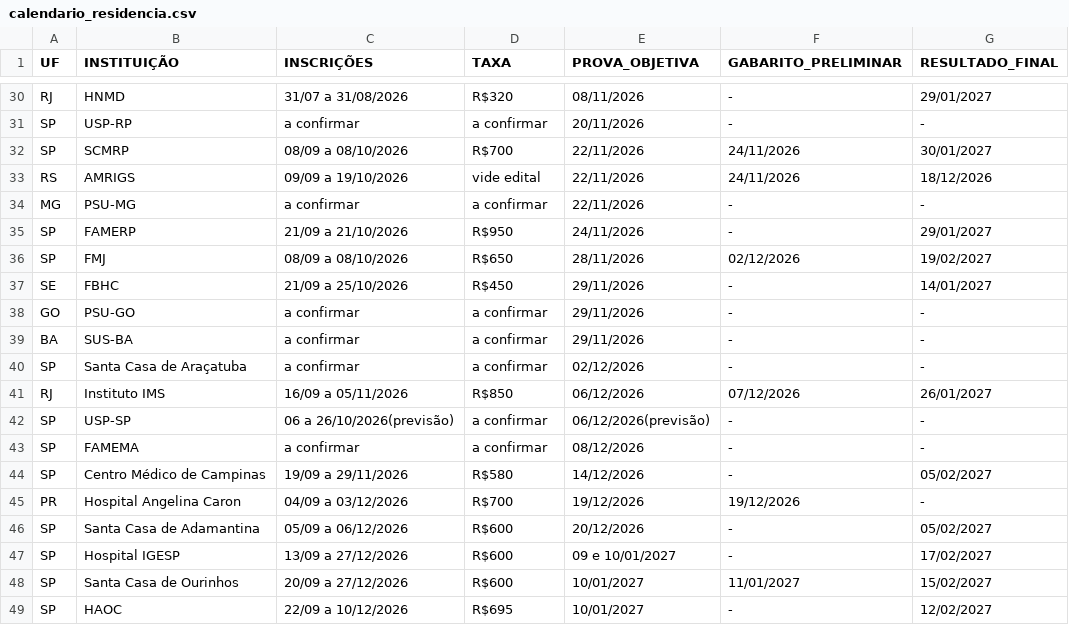
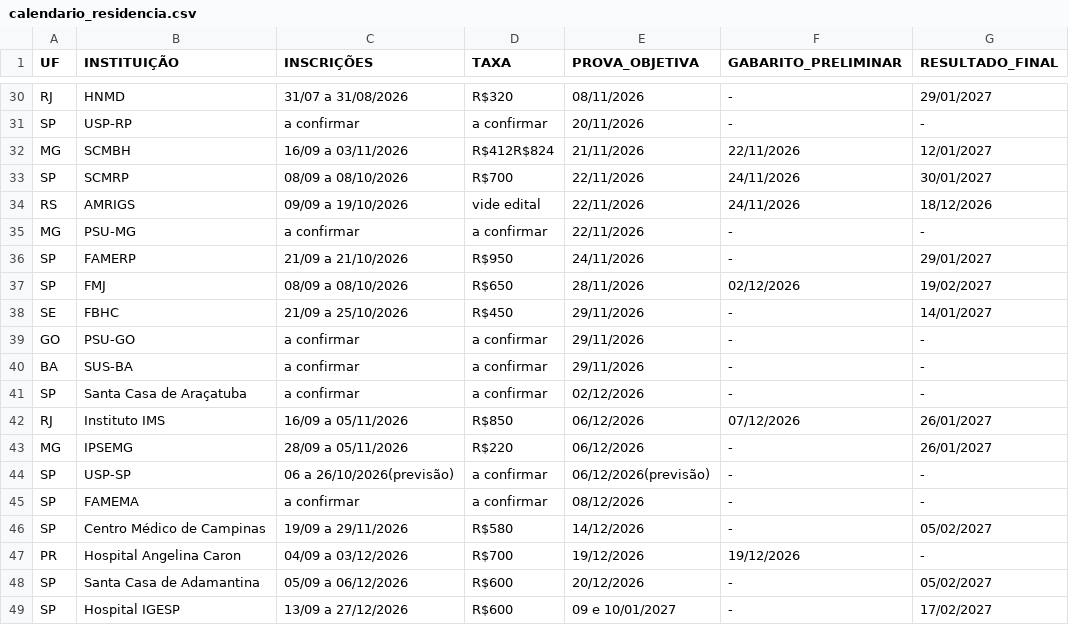
Before and after one commit to cadeteafya/calendario-provas, a CSV file: data/calendario_residencia.csv, drawn as a sheet; only a part is shown, gaps mark what is left out; the shorter side is filled out with more unchanged rows; the diff names each change by its address in the sheet, - before the commit and + after, or states it on an @@ line.

```diff
--- a/data/calendario_residencia.csv
+++ b/data/calendario_residencia.csv
+row 32: MG | SCMBH | 16/09 a 03/11/2026 | R$412R$824 | 21/11/2026 | 22/11/2026 | 12/01/2027
+row 43: MG | IPSEMG | 28/09 a 05/11/2026 | R$220 | 06/12/2026 | - | 26/01/2027
```
Also changed, not shown: 2 other files.
